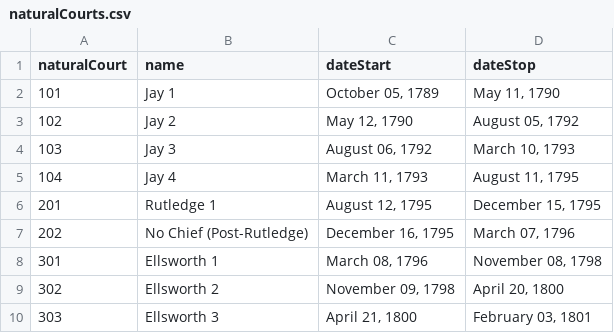
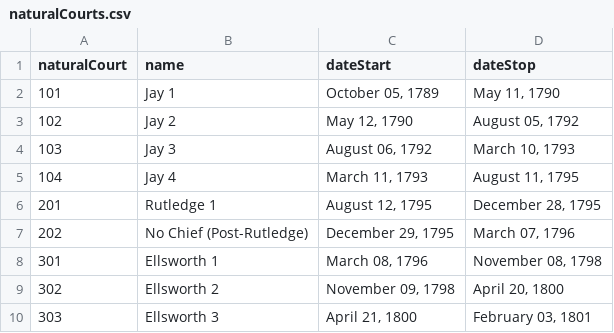
Before and after one commit to jeffpar/lonedissent, a CSV file: sources/scdb/naturalCourts.csv, drawn as a sheet; only a part is shown.

```diff
--- a/sources/scdb/naturalCourts.csv
+++ b/sources/scdb/naturalCourts.csv
@@ -5,4 +5,4 @@ naturalCourt,name,dateStart,dateStop
 104,"Jay 4","March 11, 1793","August 11, 1795"
-201,"Rutledge 1","August 12, 1795","December 15, 1795"
-202,"No Chief (Post-Rutledge)","December 16, 1795","March 07, 1796"
+201,"Rutledge 1","August 12, 1795","December 28, 1795"
+202,"No Chief (Post-Rutledge)","December 29, 1795","March 07, 1796"
 301,"Ellsworth 1","March 08, 1796","November 08, 1798"
```
Also changed, not shown: sources/ld/courts.csv, 4 other files.
